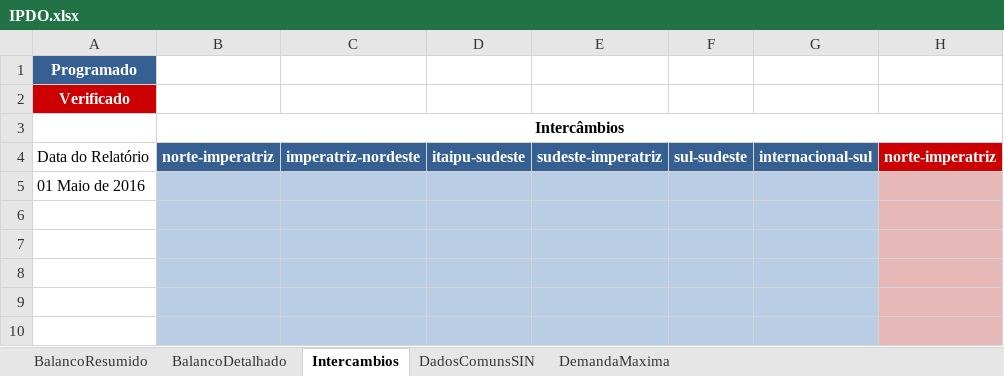
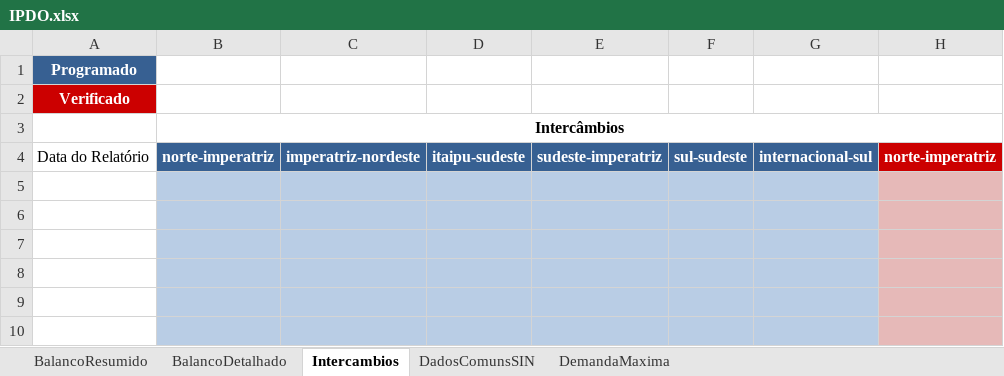
Before and after one commit to ClaudioSiervi/ETL_PDF, an Excel workbook: IPDO.xlsx, sheet Intercambios, drawn as a sheet; only a part is shown; values as stored, in another font and other column widths than the file's, no borders; the diff names each change by its address in the sheet, - before the commit and + after, or states it on an @@ line.

```diff
--- a/IPDO.xlsx (sheet Intercambios)
+++ b/IPDO.xlsx (sheet Intercambios)
-A5: 01 Maio de 2016
+A5: (empty)
```
Also changed, not shown: sheet BalancoDetalhado, sheet BalancoResumido, 4 other files.
